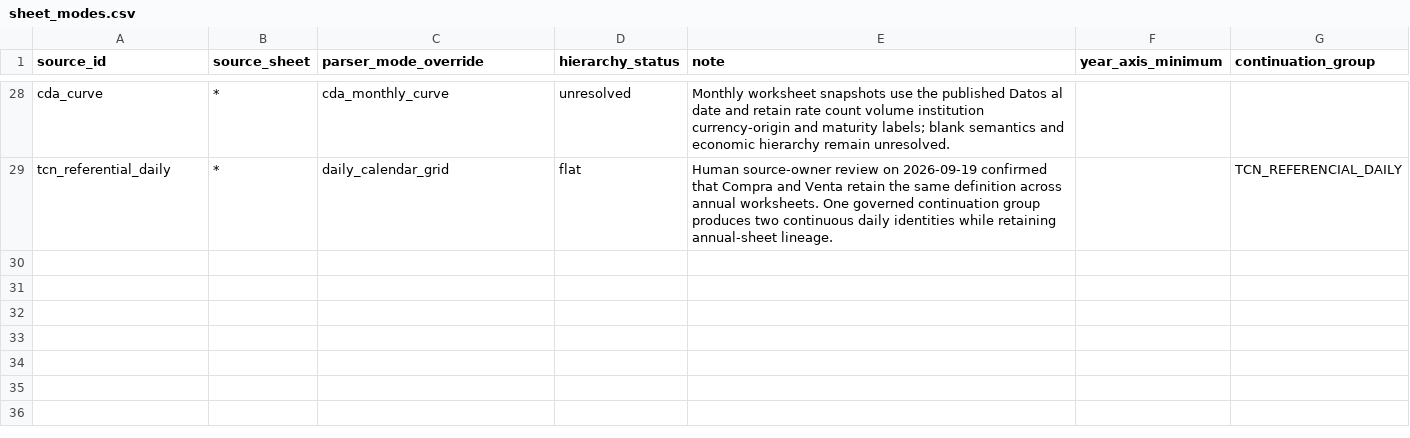
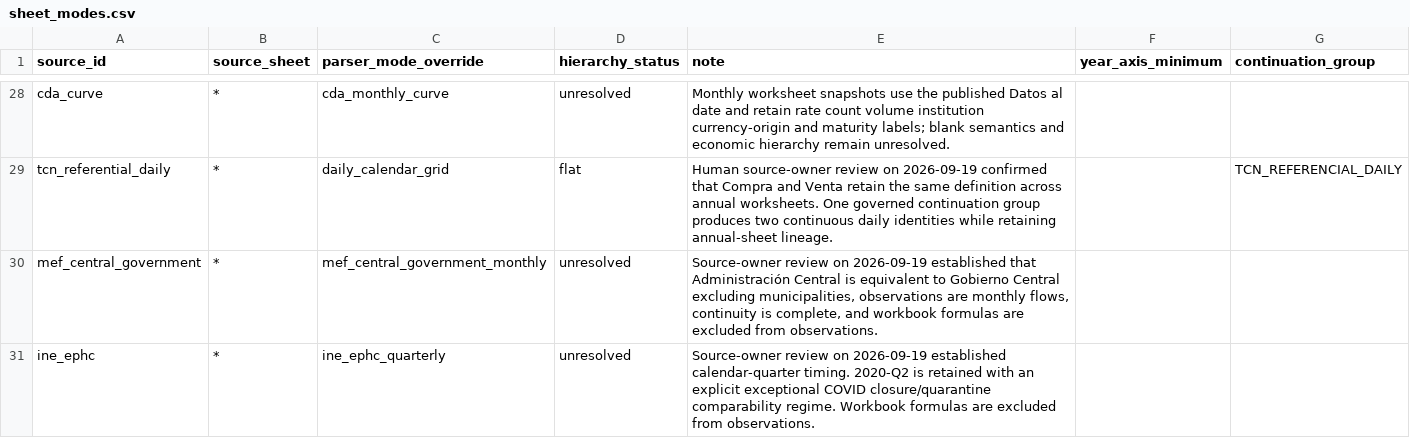
Before and after one commit to Juan-Gonzalez-M/Paraguay_Macro_Database, a CSV file: config/sheet_modes.csv, drawn as a sheet; only a part is shown, gaps mark what is left out; the diff names each change by its address in the sheet, - before the commit and + after, or states it on an @@ line.

```diff
--- a/config/sheet_modes.csv
+++ b/config/sheet_modes.csv
+row 30: mef_central_government | * | mef_central_government_monthly | unresolved | Source-owner review on 2026-09-19 established that Administración Central is equivalent to Gobierno Central excluding municipalities, observations are monthly flows, continuity is complete, and workbook formulas are excluded from observations.
+row 31: ine_ephc | * | ine_ephc_quarterly | unresolved | Source-owner review on 2026-09-19 established calendar-quarter timing. 2020-Q2 is retained with an explicit exceptional COVID closure/quarantine comparability regime. Workbook formulas are excluded from observations.
```
Also changed, not shown: config/acquisition_contracts.csv, config/missingness_contracts.csv, 35 other files.
